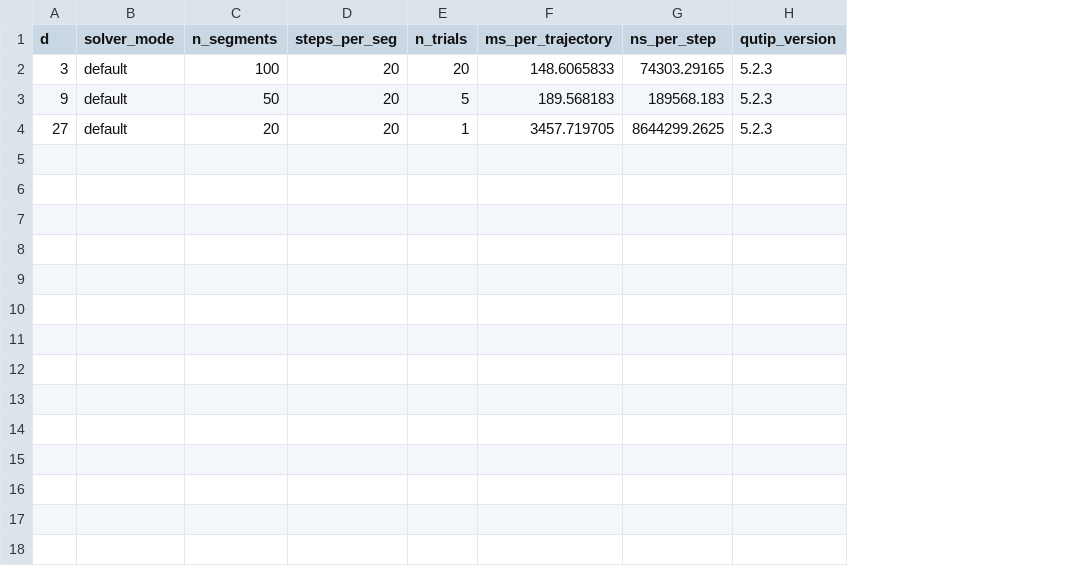
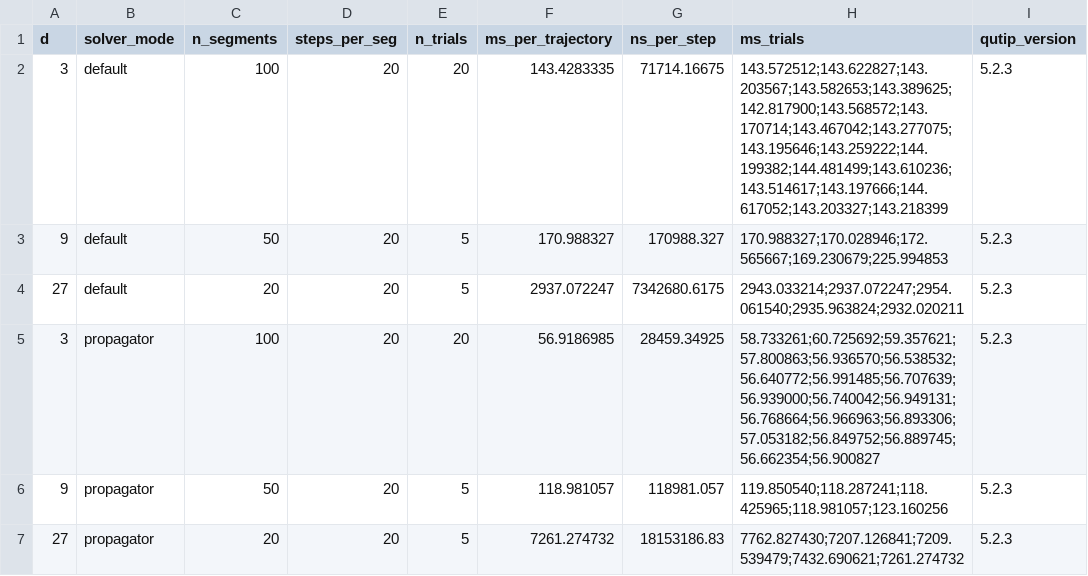
Before and after one commit to rylanmalarchick/lindblad-bench, a CSV file: benchmarks/qutip_grape_results_ryzen.csv, drawn as a sheet; the diff names each change by its address in the sheet, - before the commit and + after, or states it on an @@ line.

```diff
--- a/benchmarks/qutip_grape_results_ryzen.csv
+++ b/benchmarks/qutip_grape_results_ryzen.csv
+column H (ms_trials), rows 2-4: 143.572512;143.622827;143.203567;143.582653;143.389625;142.817900;143.568572;143.170714;143.467042;143.277075;143.195646;143.259222;144.199382;144.481499;143.610236;143.514617;143.197666;144.617052;143.203327;143.218399 | 170.988327;170.028946;172.565667;169.230679;225.994853 | 2943.033214;2937.072247;2954.061540;2935.963824;2932.020211
-F2 (ms_per_trajectory): 148.6065833
+F2 (ms_per_trajectory): 143.4283335
-G2 (ns_per_step): 74303.29165
+G2 (ns_per_step): 71714.16675
-F3 (ms_per_trajectory): 189.568183
+F3 (ms_per_trajectory): 170.988327
-G3 (ns_per_step): 189568.183
+G3 (ns_per_step): 170988.327
-E4 (n_trials): 1
+E4 (n_trials): 5
-F4 (ms_per_trajectory): 3457.719705
+F4 (ms_per_trajectory): 2937.072247
-G4 (ns_per_step): 8644299.2625
+G4 (ns_per_step): 7342680.6175
+row 5: 3 | propagator | 100 | 20 | 20 | 56.9186985 | 28459.34925 | 58.733261;60.725692;59.357621;57.800863;56.936570;56.538532;56.640772;56.991485;56.707639;56.939000;56.740042;56.949131;56.768664;56.966963;56.893306;57.053182;56.849752;56.889745;56.662354;56.900827 | 5.2.3
+row 6: 9 | propagator | 50 | 20 | 5 | 118.981057 | 118981.057 | 119.850540;118.287241;118.425965;118.981057;123.160256 | 5.2.3
+row 7: 27 | propagator | 20 | 20 | 5 | 7261.274732 | 18153186.83 | 7762.827430;7207.126841;7209.539479;7432.690621;7261.274732 | 5.2.3
```
Also changed, not shown: benchmarks/qutip_grape_results_intel.csv, 3 other files.
